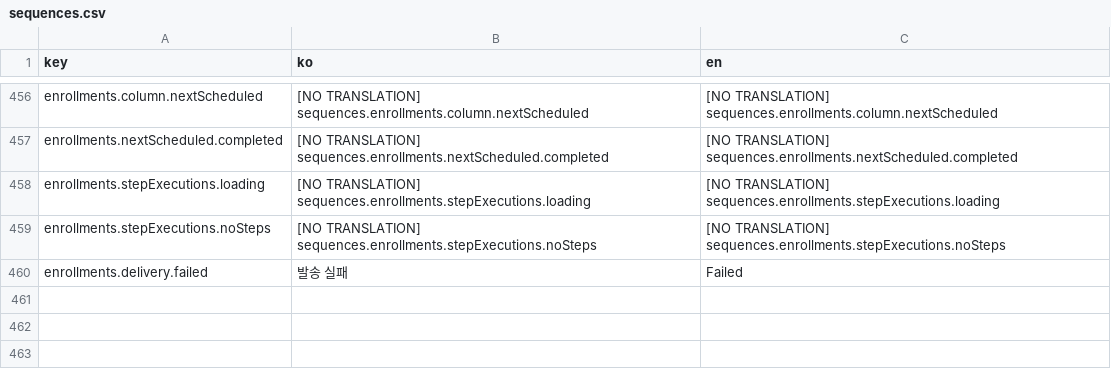
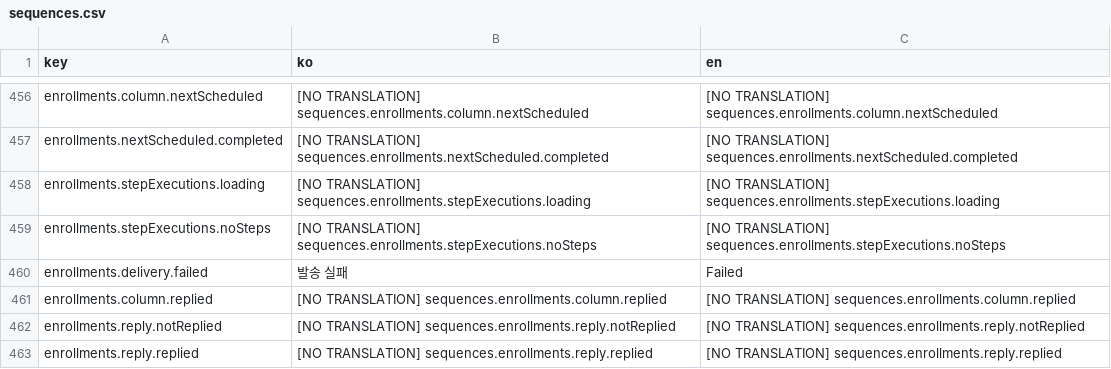
Before and after one commit to iyeaaa/loki-reference-skill, a CSV file: admin/locales/sequences.csv, drawn as a sheet; only a part is shown, gaps mark what is left out; the diff names each change by its address in the sheet, - before the commit and + after, or states it on an @@ line.

Commit message:
feat: Add reply status column and remove last sent column in sequence enrollments table

```diff
--- a/admin/locales/sequences.csv
+++ b/admin/locales/sequences.csv
+row 461: enrollments.column.replied | [NO TRANSLATION] sequences.enrollments.column.replied | [NO TRANSLATION] sequences.enrollments.column.replied
+row 462: enrollments.reply.notReplied | [NO TRANSLATION] sequences.enrollments.reply.notReplied | [NO TRANSLATION] sequences.enrollments.reply.notReplied
+row 463: enrollments.reply.replied | [NO TRANSLATION] sequences.enrollments.reply.replied | [NO TRANSLATION] sequences.enrollments.reply.replied
```
Also changed, not shown: 1 other file.
